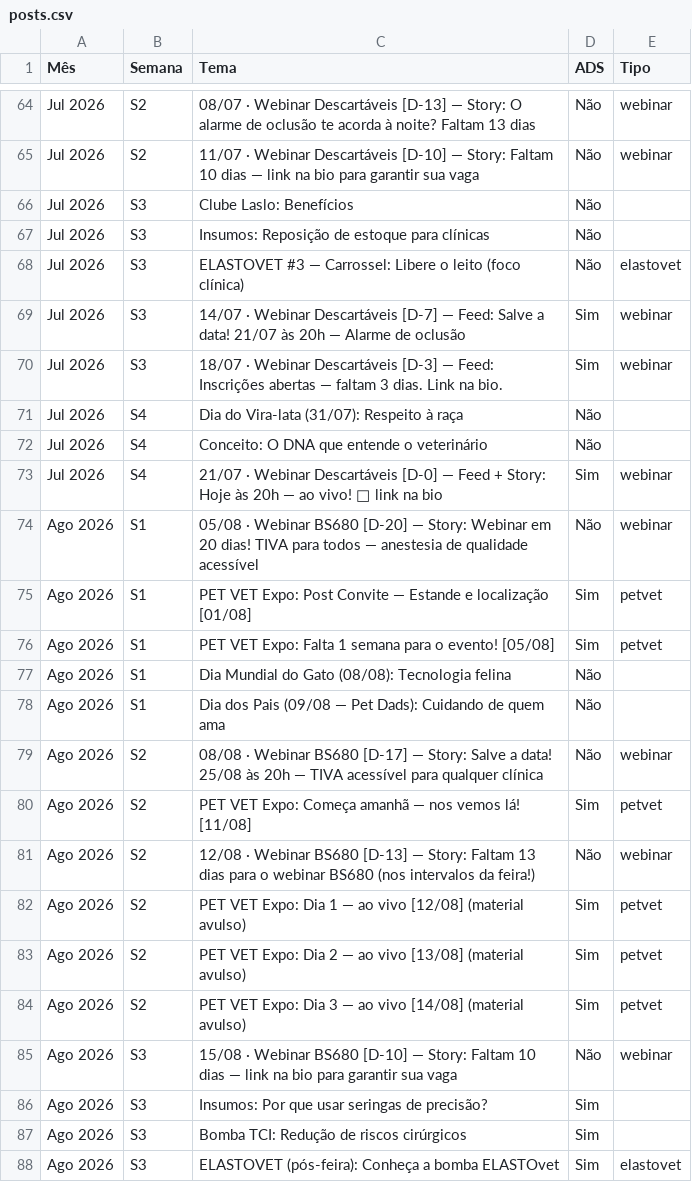
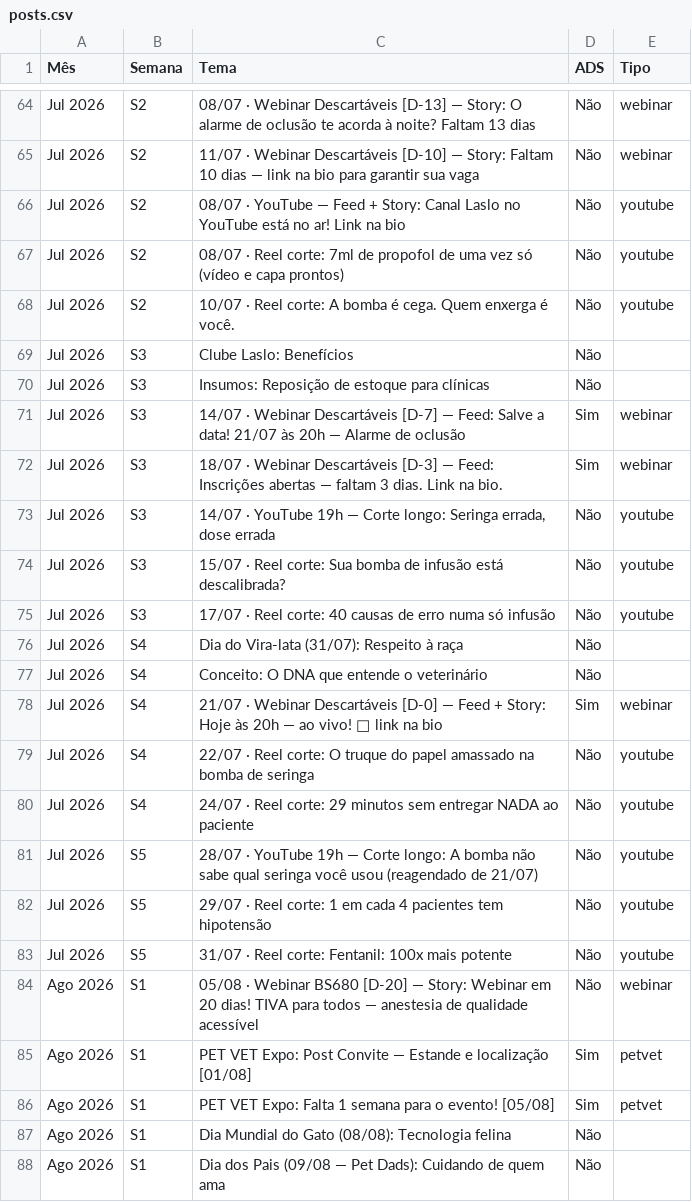
Before and after one commit to estouromarketing/Laslo-Reuniao, a CSV file: posts.csv, drawn as a sheet; only a part is shown, gaps mark what is left out; the shorter side is filled out with more unchanged rows; removed rows and columns are numbered as before the commit, all else as after; the diff names each change by its address in the sheet, - before the commit and + after, or states it on an @@ line.

```diff
--- a/posts.csv
+++ b/posts.csv
+row 66: Jul 2026 | S2 | 08/07 · YouTube — Feed + Story: Canal Laslo no YouTube está no ar! Link na bio | Não | youtube
+row 67: Jul 2026 | S2 | 08/07 · Reel corte: 7ml de propofol de uma vez só (vídeo e capa prontos) | Não | youtube
+row 68: Jul 2026 | S2 | 10/07 · Reel corte: A bomba é cega. Quem enxerga é você. | Não | youtube
-row 68: Jul 2026 | S3 | ELASTOVET #3 — Carrossel: Libere o leito (foco clínica) | Não | elastovet
+row 73: Jul 2026 | S3 | 14/07 · YouTube 19h — Corte longo: Seringa errada, dose errada | Não | youtube
+row 74: Jul 2026 | S3 | 15/07 · Reel corte: Sua bomba de infusão está descalibrada? | Não | youtube
+row 75: Jul 2026 | S3 | 17/07 · Reel corte: 40 causas de erro numa só infusão | Não | youtube
+row 79: Jul 2026 | S4 | 22/07 · Reel corte: O truque do papel amassado na bomba de seringa | Não | youtube
+row 80: Jul 2026 | S4 | 24/07 · Reel corte: 29 minutos sem entregar NADA ao paciente | Não | youtube
+row 81: Jul 2026 | S5 | 28/07 · YouTube 19h — Corte longo: A bomba não sabe qual seringa você usou (reagendado de 21/07) | Não | youtube
+row 82: Jul 2026 | S5 | 29/07 · Reel corte: 1 em cada 4 pacientes tem hipotensão | Não | youtube
+row 83: Jul 2026 | S5 | 31/07 · Reel corte: Fentanil: 100x mais potente | Não | youtube
```
Also changed, not shown: datas.csv, 1 other file.
